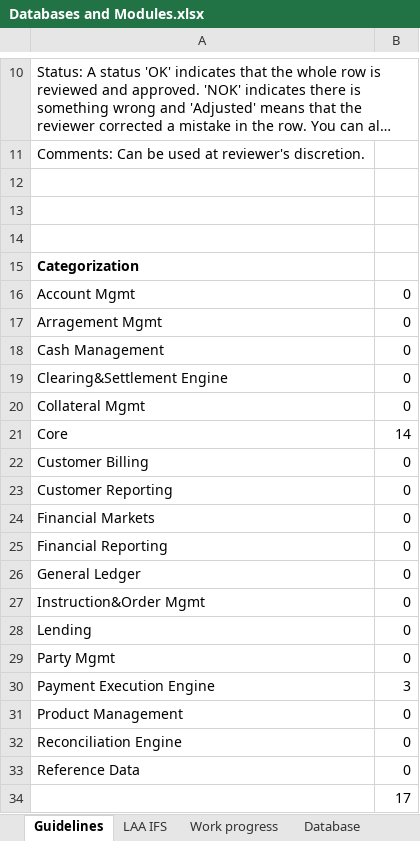
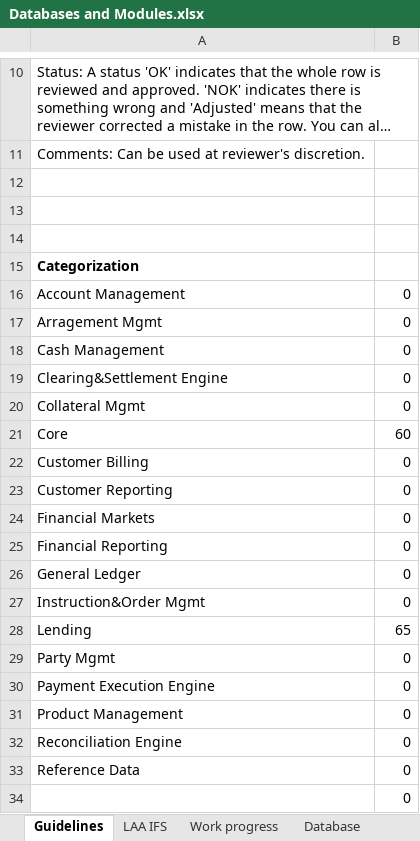
Before and after one commit to dcavey/CrossReferencing, an Excel workbook: OfficeDocs/Databases and Modules.xlsx, sheet Guidelines, drawn as a sheet; only a part is shown, gaps mark what is left out; long unchanged cells end in …; values as stored, in another font and other column widths than the file's, no borders; charts and pictures not drawn; the diff names each change by its address in the sheet, - before the commit and + after, or states it on an @@ line.

```diff
--- a/OfficeDocs/Databases and Modules.xlsx (sheet Guidelines)
+++ b/OfficeDocs/Databases and Modules.xlsx (sheet Guidelines)
-A16: Account Mgmt
+A16: Account Management
-B21: 14
+B21: 60
-B28: 0
+B28: 65
-B30: 3
+B30: 0
-B34: 17
+B34: 0
```
Also changed, not shown: sheet Tables info, sheet TablesCsv, sheet Work progress, other sheet tabs, formulas that keep their value, hidden cells, charts or pictures.
